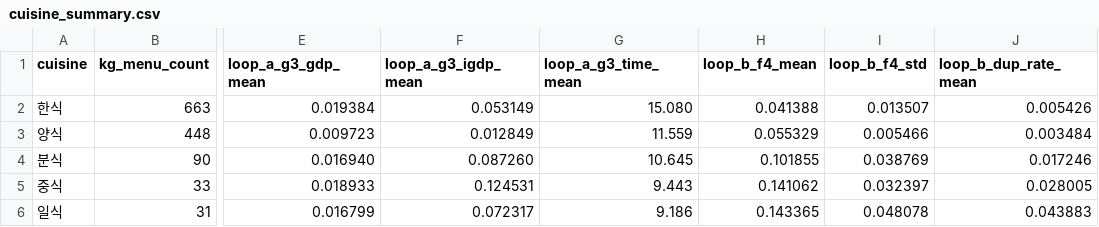
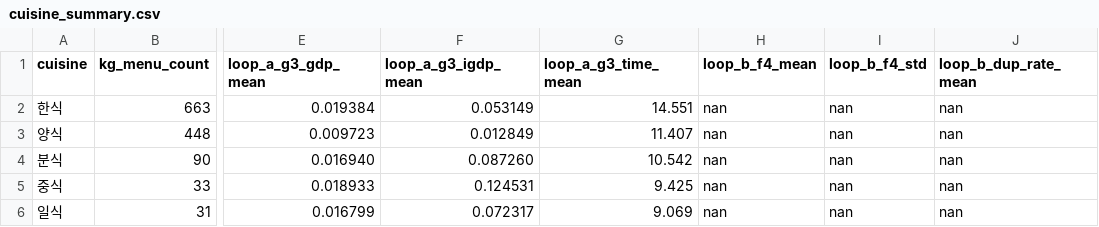
Before and after one commit to LEE-cw-51/diet_recommandaiton, a CSV file: experiment/results/step2_cuisine/cuisine_summary.csv, drawn as a sheet; only a part is shown, gaps mark what is left out; the diff names each change by its address in the sheet, - before the commit and + after, or states it on an @@ line.

```diff
--- a/experiment/results/step2_cuisine/cuisine_summary.csv
+++ b/experiment/results/step2_cuisine/cuisine_summary.csv
-G2 (loop_a_g3_time_mean): 15.080
+G2 (loop_a_g3_time_mean): 14.551
-H2 (loop_b_f4_mean): 0.041388
+H2 (loop_b_f4_mean): nan
-I2 (loop_b_f4_std): 0.013507
+I2 (loop_b_f4_std): nan
-J2 (loop_b_dup_rate_mean): 0.005426
+J2 (loop_b_dup_rate_mean): nan
-G3 (loop_a_g3_time_mean): 11.559
+G3 (loop_a_g3_time_mean): 11.407
-H3 (loop_b_f4_mean): 0.055329
+H3 (loop_b_f4_mean): nan
-I3 (loop_b_f4_std): 0.005466
+I3 (loop_b_f4_std): nan
-J3 (loop_b_dup_rate_mean): 0.003484
+J3 (loop_b_dup_rate_mean): nan
-G4 (loop_a_g3_time_mean): 10.645
+G4 (loop_a_g3_time_mean): 10.542
-H4 (loop_b_f4_mean): 0.101855
+H4 (loop_b_f4_mean): nan
-I4 (loop_b_f4_std): 0.038769
+I4 (loop_b_f4_std): nan
-J4 (loop_b_dup_rate_mean): 0.017246
+J4 (loop_b_dup_rate_mean): nan
-G5 (loop_a_g3_time_mean): 9.443
+G5 (loop_a_g3_time_mean): 9.425
-H5 (loop_b_f4_mean): 0.141062
+H5 (loop_b_f4_mean): nan
-I5 (loop_b_f4_std): 0.032397
+I5 (loop_b_f4_std): nan
-J5 (loop_b_dup_rate_mean): 0.028005
+J5 (loop_b_dup_rate_mean): nan
-G6 (loop_a_g3_time_mean): 9.186
+G6 (loop_a_g3_time_mean): 9.069
-H6 (loop_b_f4_mean): 0.143365
+H6 (loop_b_f4_mean): nan
-I6 (loop_b_f4_std): 0.048078
+I6 (loop_b_f4_std): nan
-J6 (loop_b_dup_rate_mean): 0.043883
+J6 (loop_b_dup_rate_mean): nan
```
Also changed, not shown: 11 other files.
